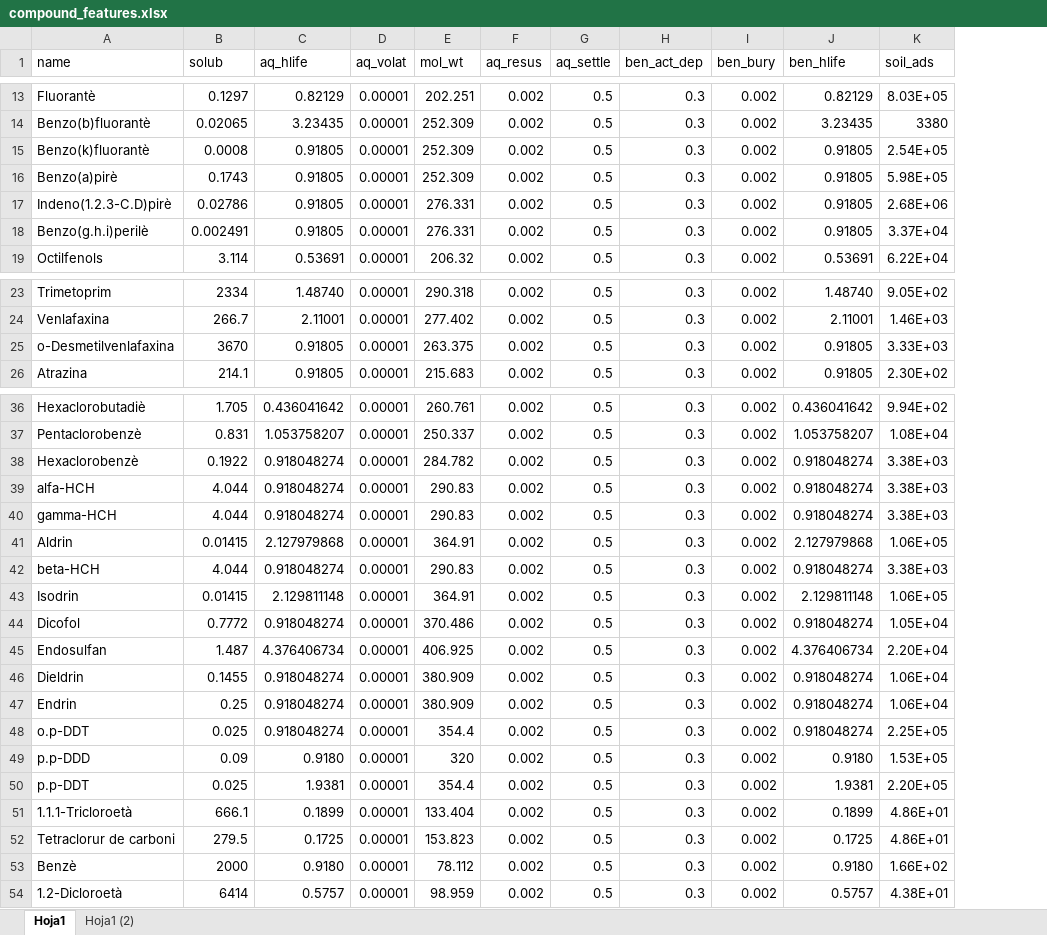
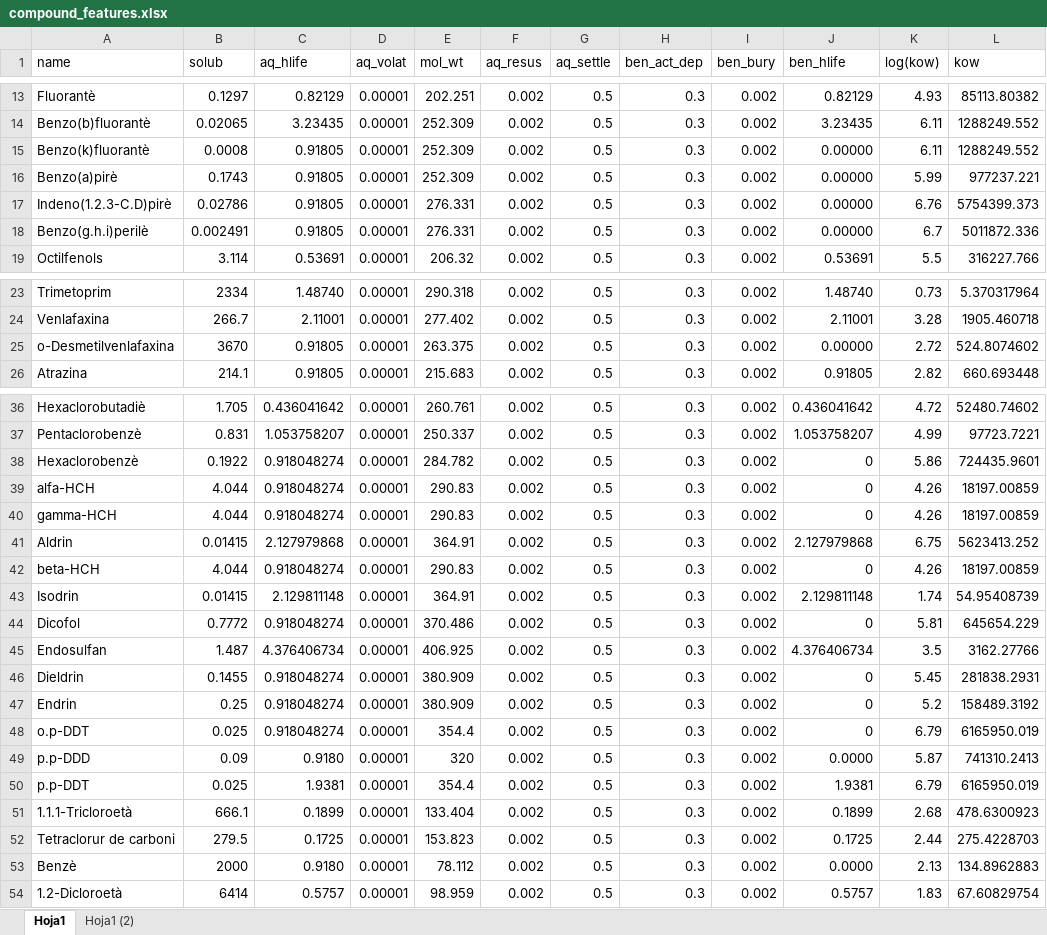
Before and after one commit to icra/traca, an Excel workbook: inputs compound generator/inputs/compound_features.xlsx, sheet Hoja1, drawn as a sheet; only a part is shown, gaps mark what is left out; values as stored, in another font and other column widths than the file's, no cell formats; removed rows and columns are numbered as before the commit, all else as after; the diff covers the shown part only; the diff names each change by its address in the sheet, - before the commit and + after, or states it on an @@ line.

```diff
--- a/inputs compound generator/inputs/compound_features.xlsx (sheet Hoja1)
+++ b/inputs compound generator/inputs/compound_features.xlsx (sheet Hoja1)
-column K (soil_ads), rows 13-19: 8.03E+05 | 3380 | 2.54E+05 | 5.98E+05 | 2.68E+06 | 3.37E+04 | 6.22E+04; rows 23-26: 9.05E+02 | 1.46E+03 | 3.33E+03 | 2.30E+02; rows 36-54: 9.94E+02 | 1.08E+04 | 3.38E+03 | 3.38E+03 | 3.38E+03 | 1.06E+05 | 3.38E+03 | 1.06E+05 | 1.05E+04 | 2.20E+04 | 1.06E+04 | 1.06E+04 | 2.25E+05 | 1.53E+05 | 2.20E+05 | 4.86E+01 | 4.86E+01 | 1.66E+02 | 4.38E+01
+column K (log(kow)), rows 13-19: 4.93 | 6.11 | 6.11 | 5.99 | 6.76 | 6.7 | 5.5; rows 23-26: 0.73 | 3.28 | 2.72 | 2.82; rows 36-54: 4.72 | 4.99 | 5.86 | 4.26 | 4.26 | 6.75 | 4.26 | 1.74 | 5.81 | 3.5 | 5.45 | 5.2 | 6.79 | 5.87 | 6.79 | 2.68 | 2.44 | 2.13 | 1.83
+column L (kow), rows 13-19: 85113.80382 | 1288249.552 | 1288249.552 | 977237.221 | 5754399.373 | 5011872.336 | 316227.766; rows 23-26: 5.370317964 | 1905.460718 | 524.8074602 | 660.693448; rows 36-54: 52480.74602 | 97723.7221 | 724435.9601 | 18197.00859 | 18197.00859 | 5623413.252 | 18197.00859 | 54.95408739 | 645654.229 | 3162.27766 | 281838.2931 | 158489.3192 | 6165950.019 | 741310.2413 | 6165950.019 | 478.6300923 | 275.4228703 | 134.8962883 | 67.60829754
-J15:J18 (ben_hlife): 0.91805
+J15:J18 (ben_hlife): 0.00000
-J25 (ben_hlife): 0.91805
+J25 (ben_hlife): 0.00000
-J38:J40 (ben_hlife): 0.918048274
+J38:J40 (ben_hlife): 0
-J42 (ben_hlife): 0.918048274
+J42 (ben_hlife): 0
-J44 (ben_hlife): 0.918048274
+J44 (ben_hlife): 0
-J46:J48 (ben_hlife): 0.918048274
+J46:J48 (ben_hlife): 0
-J49 (ben_hlife): 0.9180
+J49 (ben_hlife): 0.0000
-J53 (ben_hlife): 0.9180
+J53 (ben_hlife): 0.0000
```
Also changed, not shown: 63 edited cells elsewhere in this sheet, cell formats, 4 other files.
